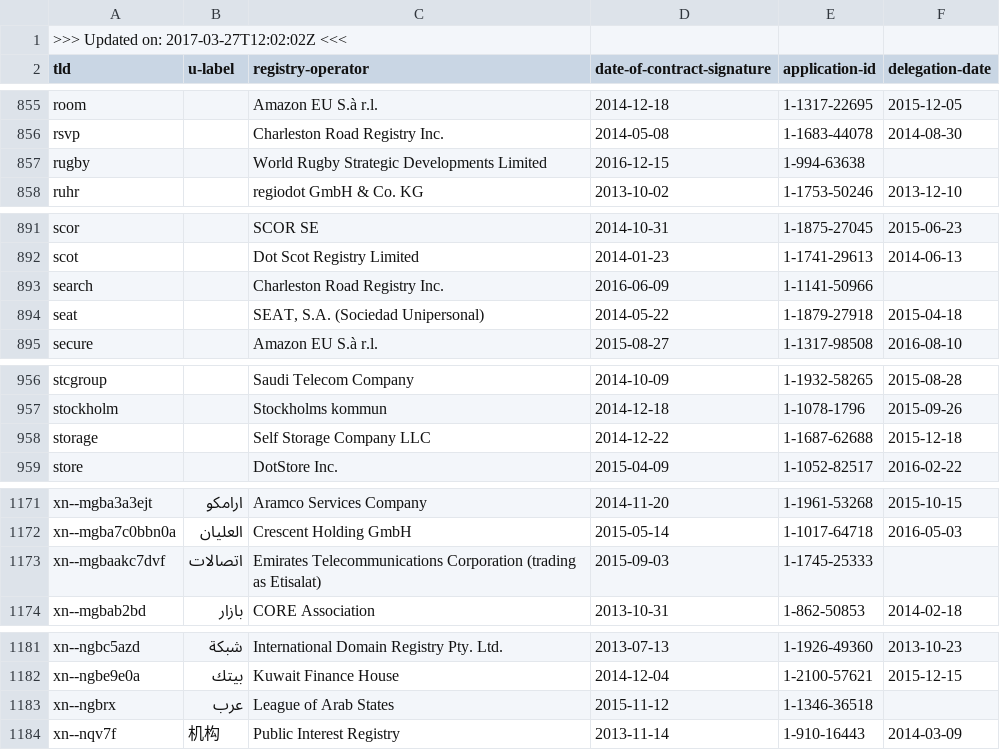
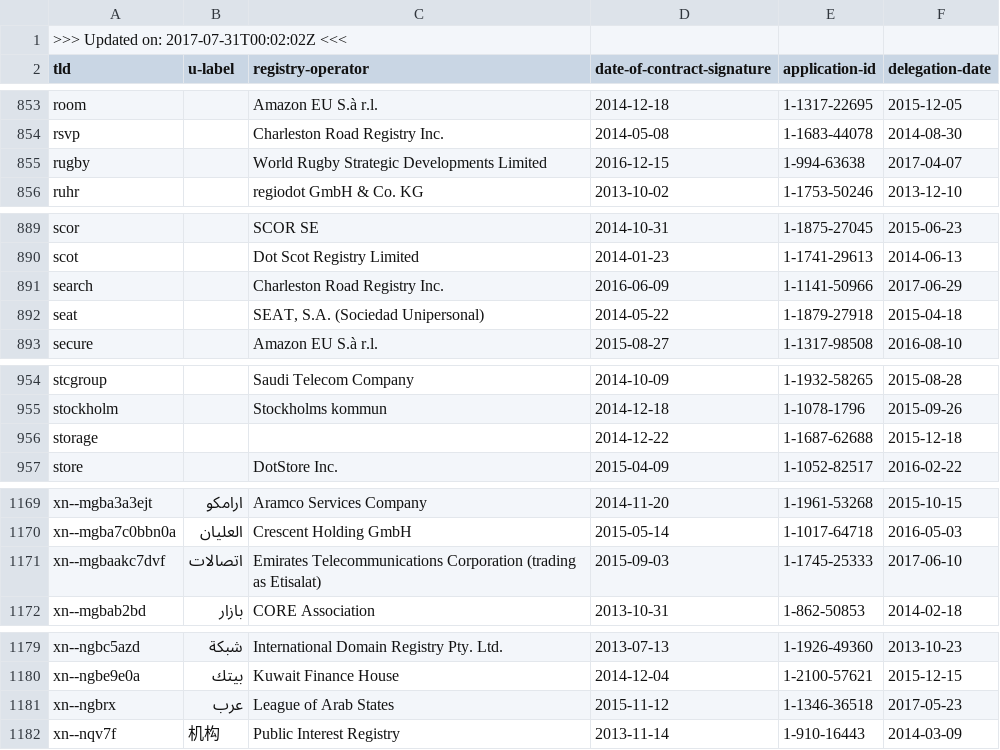
Before and after one commit to amazon-archives/certlint, a CSV file: data/newgtlds.csv, drawn as a sheet; only a part is shown, gaps mark what is left out; the diff covers the shown part only.

```diff
--- a/data/newgtlds.csv
+++ b/data/newgtlds.csv
@@ -1,2 +1,2 @@
->>> Updated on: 2017-03-27T12:02:02Z <<<
+>>> Updated on: 2017-07-31T00:02:02Z <<<
 tld,u-label,registry-operator,date-of-contract-signature,application-id,delegation-date
@@ -856,3 +854,3 @@ room,,"Amazon EU S.à r.l.",2014-12-18,1-1317-22695,2015-12-05
 rsvp,,"Charleston Road Registry Inc.",2014-05-08,1-1683-44078,2014-08-30
-rugby,,"World Rugby Strategic Developments Limited",2016-12-15,1-994-63638,
+rugby,,"World Rugby Strategic Developments Limited",2016-12-15,1-994-63638,2017-04-07
 ruhr,,"regiodot GmbH & Co. KG",2013-10-02,1-1753-50246,2013-12-10
@@ -892,3 +890,3 @@ scor,,"SCOR SE",2014-10-31,1-1875-27045,2015-06-23
 scot,,"Dot Scot Registry Limited",2014-01-23,1-1741-29613,2014-06-13
-search,,"Charleston Road Registry Inc.",2016-06-09,1-1141-50966,
+search,,"Charleston Road Registry Inc.",2016-06-09,1-1141-50966,2017-06-29
 seat,,"SEAT, S.A. (Sociedad Unipersonal)",2014-05-22,1-1879-27918,2015-04-18
@@ -957,3 +955,3 @@ stcgroup,,"Saudi Telecom Company",2014-10-09,1-1932-58265,2015-08-28
 stockholm,,"Stockholms kommun",2014-12-18,1-1078-1796,2015-09-26
-storage,,"Self Storage Company LLC",2014-12-22,1-1687-62688,2015-12-18
+storage,,"",2014-12-22,1-1687-62688,2015-12-18
 store,,"DotStore Inc.",2015-04-09,1-1052-82517,2016-02-22
@@ -1172,3 +1170,3 @@ xn--mgba3a3ejt,ارامكو,"Aramco Services Company",2014-11-20,1-1961-53268,20
 xn--mgba7c0bbn0a,العليان,"Crescent Holding GmbH",2015-05-14,1-1017-64718,2016-05-03
-xn--mgbaakc7dvf,اتصالات,"Emirates Telecommunications Corporation (trading as Etisalat)",2015-09-03,1-1745-25333,
+xn--mgbaakc7dvf,اتصالات,"Emirates Telecommunications Corporation (trading as Etisalat)",2015-09-03,1-1745-25333,2017-06-10
 xn--mgbab2bd,بازار,"CORE Association",2013-10-31,1-862-50853,2014-02-18
@@ -1182,3 +1180,3 @@ xn--ngbc5azd,شبكة,"International Domain Registry Pty. Ltd.",2013-07-13,1-192
 xn--ngbe9e0a,بيتك,"Kuwait Finance House",2014-12-04,1-2100-57621,2015-12-15
-xn--ngbrx,عرب,"League of Arab States",2015-11-12,1-1346-36518,
+xn--ngbrx,عرب,"League of Arab States",2015-11-12,1-1346-36518,2017-05-23
 xn--nqv7f,机构,"Public Interest Registry",2013-11-14,1-910-16443,2014-03-09
```
Also changed, not shown: 2 removed rows and 8 edited cells elsewhere in this file, 2 other files.
